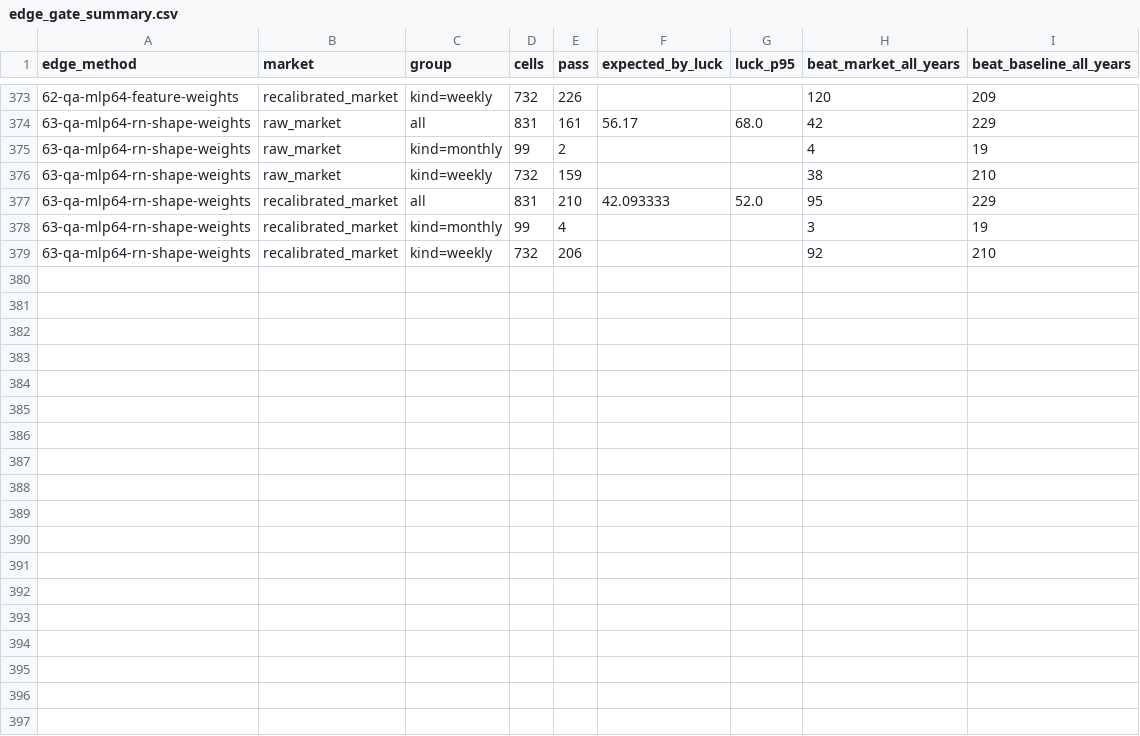
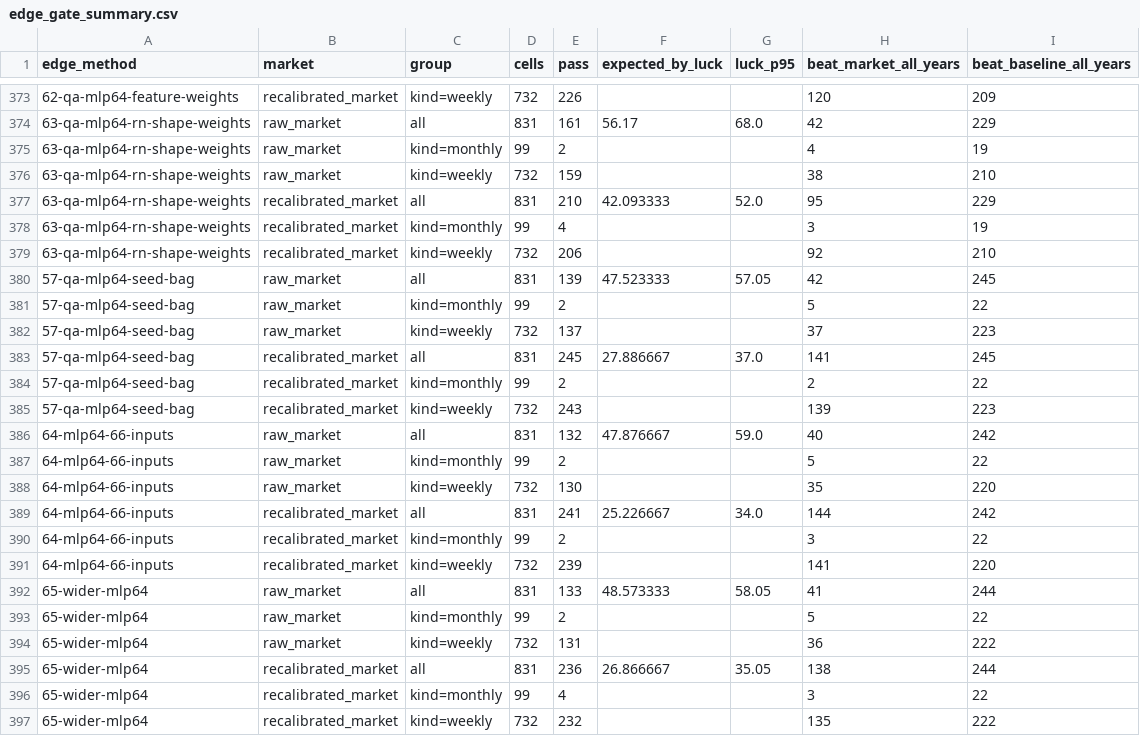
Before and after one commit to gdrusse/dskit, a CSV file: children/index_options/docs/memos/data/2026-10-20-edge-methods/edge_gate_summary.csv, drawn as a sheet; only a part is shown, gaps mark what is left out; the diff names each change by its address in the sheet, - before the commit and + after, or states it on an @@ line.

```diff
--- a/children/index_options/docs/memos/data/2026-10-20-edge-methods/edge_gate_summary.csv
+++ b/children/index_options/docs/memos/data/2026-10-20-edge-methods/edge_gate_summary.csv
+row 380: 57-qa-mlp64-seed-bag | raw_market | all | 831 | 139 | 47.523333 | 57.05 | 42 | 245
+row 381: 57-qa-mlp64-seed-bag | raw_market | kind=monthly | 99 | 2 |  |  | 5 | 22
+row 382: 57-qa-mlp64-seed-bag | raw_market | kind=weekly | 732 | 137 |  |  | 37 | 223
+row 383: 57-qa-mlp64-seed-bag | recalibrated_market | all | 831 | 245 | 27.886667 | 37.0 | 141 | 245
+row 384: 57-qa-mlp64-seed-bag | recalibrated_market | kind=monthly | 99 | 2 |  |  | 2 | 22
+row 385: 57-qa-mlp64-seed-bag | recalibrated_market | kind=weekly | 732 | 243 |  |  | 139 | 223
+row 386: 64-mlp64-66-inputs | raw_market | all | 831 | 132 | 47.876667 | 59.0 | 40 | 242
+row 387: 64-mlp64-66-inputs | raw_market | kind=monthly | 99 | 2 |  |  | 5 | 22
+row 388: 64-mlp64-66-inputs | raw_market | kind=weekly | 732 | 130 |  |  | 35 | 220
+row 389: 64-mlp64-66-inputs | recalibrated_market | all | 831 | 241 | 25.226667 | 34.0 | 144 | 242
+row 390: 64-mlp64-66-inputs | recalibrated_market | kind=monthly | 99 | 2 |  |  | 3 | 22
+row 391: 64-mlp64-66-inputs | recalibrated_market | kind=weekly | 732 | 239 |  |  | 141 | 220
+row 392: 65-wider-mlp64 | raw_market | all | 831 | 133 | 48.573333 | 58.05 | 41 | 244
+row 393: 65-wider-mlp64 | raw_market | kind=monthly | 99 | 2 |  |  | 5 | 22
+row 394: 65-wider-mlp64 | raw_market | kind=weekly | 732 | 131 |  |  | 36 | 222
+row 395: 65-wider-mlp64 | recalibrated_market | all | 831 | 236 | 26.866667 | 35.05 | 138 | 244
+row 396: 65-wider-mlp64 | recalibrated_market | kind=monthly | 99 | 4 |  |  | 3 | 22
+row 397: 65-wider-mlp64 | recalibrated_market | kind=weekly | 732 | 232 |  |  | 135 | 222
```
Also changed, not shown: children/index_options/docs/decisioning/actions.csv, children/index_options/docs/memos/data/2026-10-20-edge-methods/edge_cell_counts.csv, 27 other files.
